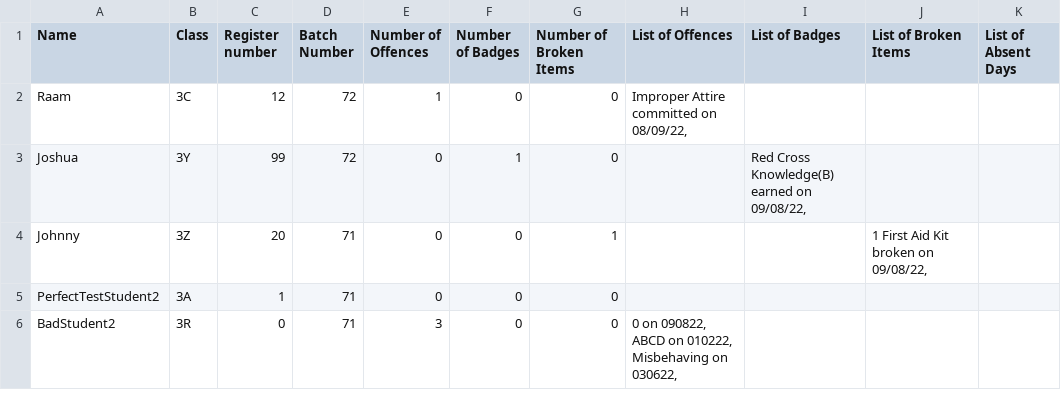
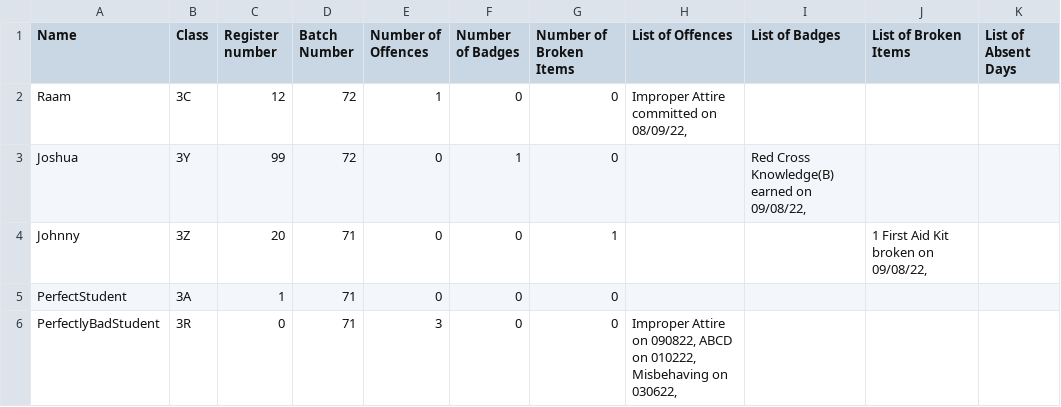
Before and after one commit to raamraffles07/2022-Raam-Y3CEP, a CSV file: CEP_FINAL SUBMISSION/Dataset.csv, drawn as a sheet.

Commit message:
Update Dataset.csv

```diff
--- a/CEP_FINAL SUBMISSION/Dataset.csv
+++ b/CEP_FINAL SUBMISSION/Dataset.csv
@@ -4,3 +4,3 @@ Joshua,3Y,99,72,0,1,0,,"Red Cross Knowledge(B) earned on 09/08/22, ",,
 Johnny,3Z,20,71,0,0,1,,,"1 First Aid Kit broken on 09/08/22, ",
-PerfectTestStudent2,3A,1,71,0,0,0,,,,
-BadStudent2,3R,0,71,3,0,0,"0 on 090822, ABCD on 010222, Misbehaving on 030622, ",,,
+PerfectStudent,3A,1,71,0,0,0,,,,
+PerfectlyBadStudent,3R,0,71,3,0,0,"Improper Attire on 090822, ABCD on 010222, Misbehaving on 030622, ",,,
```
